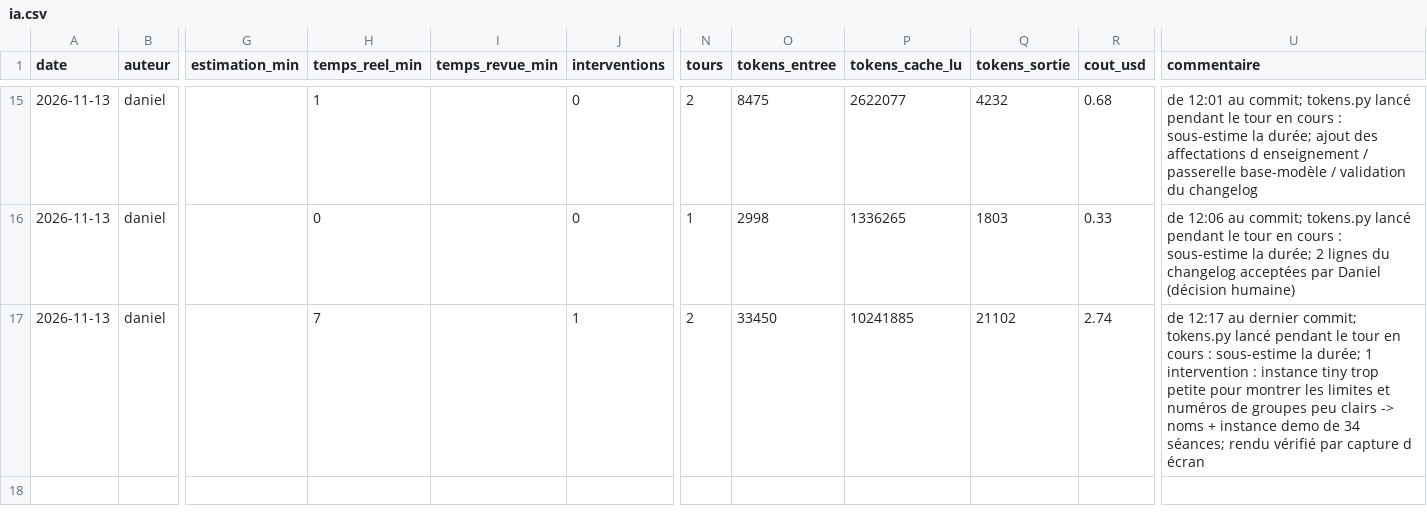
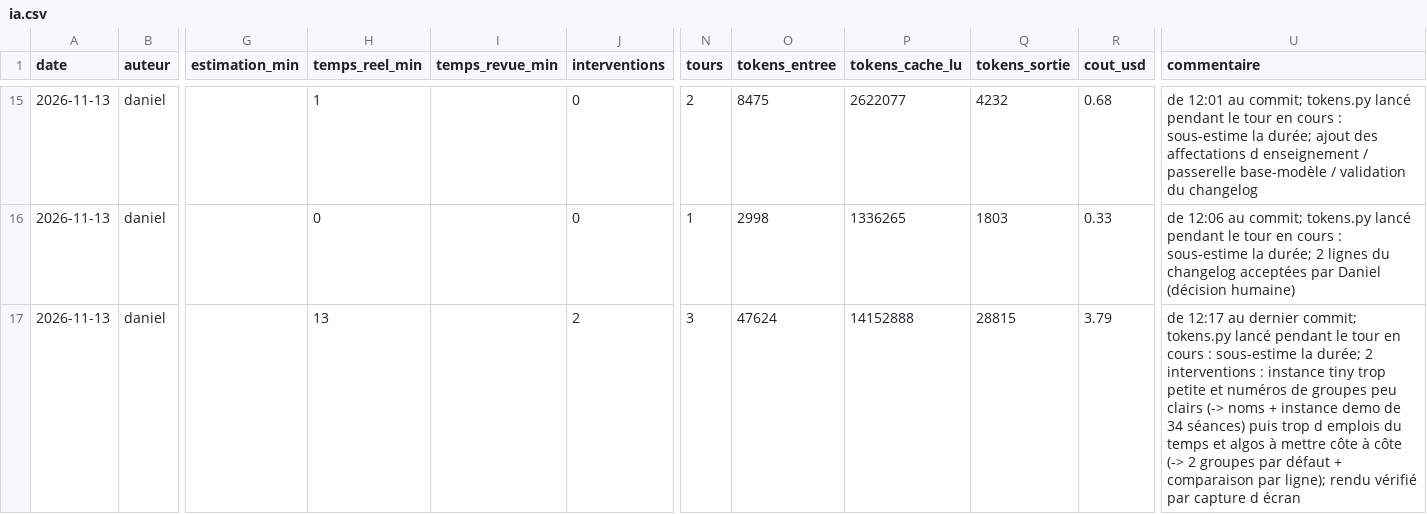
Before and after one commit to dang2b/M2-Academic-Agentic-EDT-SAE, a CSV file: journal/ia.csv, drawn as a sheet; only a part is shown, gaps mark what is left out; the diff names each change by its address in the sheet, - before the commit and + after, or states it on an @@ line.

Commit message:
docs(journal): update the schedule view task totals

```diff
--- a/journal/ia.csv
+++ b/journal/ia.csv
-H17 (temps_reel_min): 7
+H17 (temps_reel_min): 13
-J17 (interventions): 1
+J17 (interventions): 2
-N17 (tours): 2
+N17 (tours): 3
-O17 (tokens_entree): 33450
+O17 (tokens_entree): 47624
-P17 (tokens_cache_lu): 10241885
+P17 (tokens_cache_lu): 14152888
-Q17 (tokens_sortie): 21102
+Q17 (tokens_sortie): 28815
-R17 (cout_usd): 2.74
+R17 (cout_usd): 3.79
-U17 (commentaire): …la durée; 1 intervention : instance tiny trop petite pour montrer les limites et numéros de groupes peu clairs -> noms + instance demo de 34 séances; rendu vérifié…
+U17 (commentaire): …la durée; 2 interventions : instance tiny trop petite et numéros de groupes peu clairs (-> noms + instance demo de 34 séances) puis trop d emplois du temps et algos à mettre côte à côte (-> 2 groupes par défaut + comparaison par ligne); rendu vérifié…
```
